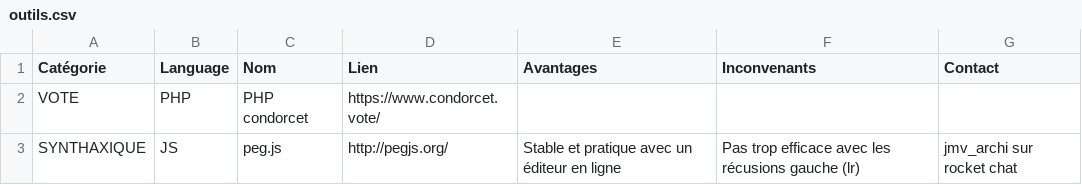
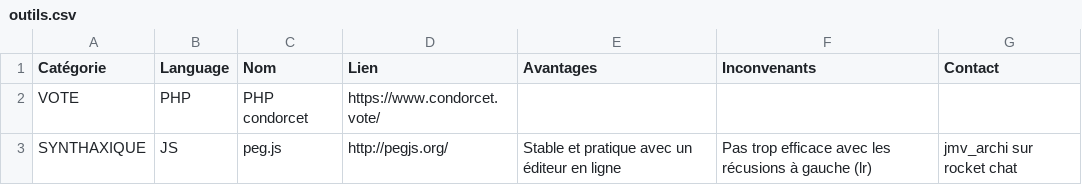
Before and after one commit to Lapin0t/ND-Briques-Numeriques, a CSV file: C-Processus décisionnels/outils.csv, drawn as a sheet.

Commit message:
Update outils.csv

```diff
--- a/C-Processus décisionnels/outils.csv
+++ b/C-Processus décisionnels/outils.csv
@@ -2,2 +2,2 @@ Catégorie,Language,Nom,Lien,Avantages,Inconvenants,Contact
 VOTE,PHP,PHP condorcet,https://www.condorcet.vote/,,,
-SYNTHAXIQUE,JS,peg.js,http://pegjs.org/,Stable et pratique avec un éditeur en ligne,Pas trop efficace avec les récusions gauche (lr),jmv_archi sur rocket chat
+SYNTHAXIQUE,JS,peg.js,http://pegjs.org/,Stable et pratique avec un éditeur en ligne,Pas trop efficace avec les récusions à gauche (lr),jmv_archi sur rocket chat
```
